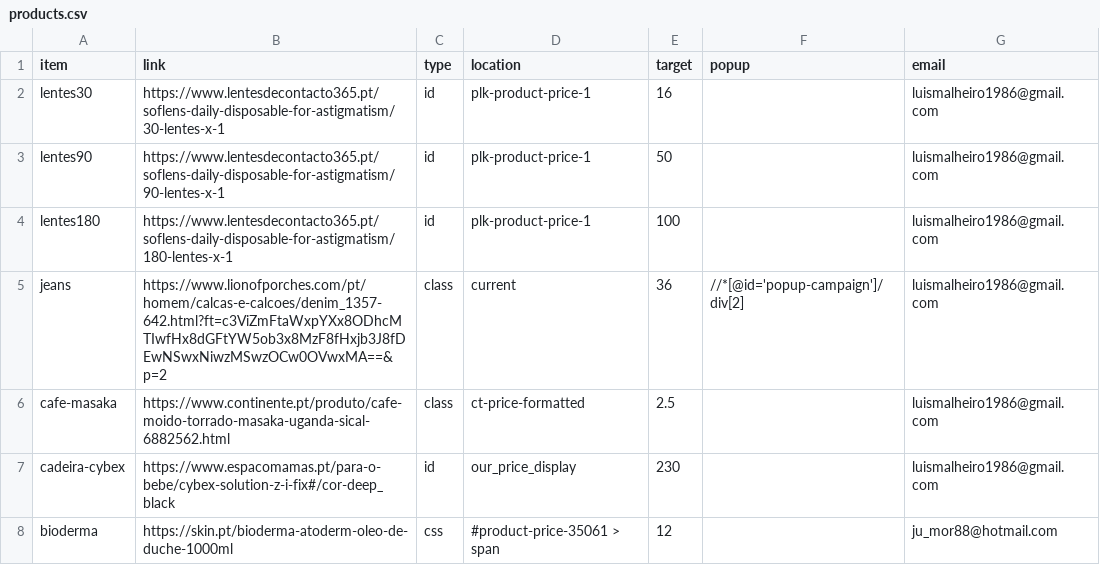
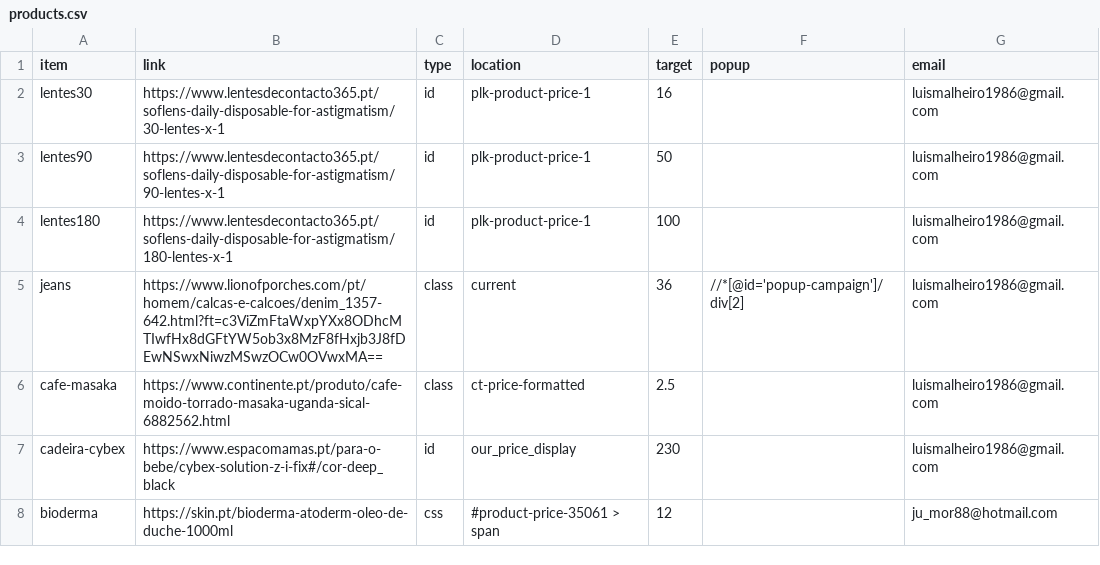
Before and after one commit to malhas/price-tracker, a CSV file: products.csv, drawn as a sheet.

Commit message:
Update products.csv

```diff
--- a/products.csv
+++ b/products.csv
@@ -4,3 +4,3 @@ lentes90,https://www.lentesdecontacto365.pt/soflens-daily-disposable-for-astigma
 lentes180,https://www.lentesdecontacto365.pt/soflens-daily-disposable-for-astigmatism/180-lentes-x-1,id,plk-product-price-1,100,,luismalheiro1986@gmail.com
-jeans,https://www.lionofporches.com/pt/homem/calcas-e-calcoes/denim_1357-642.html?ft=c3ViZmFtaWxpYXx8ODhcMTIwfHx8dGFtYW5ob3x8MzF8fHxjb3J8fDEwNSwxNiwzMSwzOCw0OVwxMA==&p=2,class,current,36,//*[@id='popup-campaign']/div[2],luismalheiro1986@gmail.com
+jeans,https://www.lionofporches.com/pt/homem/calcas-e-calcoes/denim_1357-642.html?ft=c3ViZmFtaWxpYXx8ODhcMTIwfHx8dGFtYW5ob3x8MzF8fHxjb3J8fDEwNSwxNiwzMSwzOCw0OVwxMA==,class,current,36,//*[@id='popup-campaign']/div[2],luismalheiro1986@gmail.com
 cafe-masaka,https://www.continente.pt/produto/cafe-moido-torrado-masaka-uganda-sical-6882562.html,class,ct-price-formatted,2.5,,luismalheiro1986@gmail.com
```
